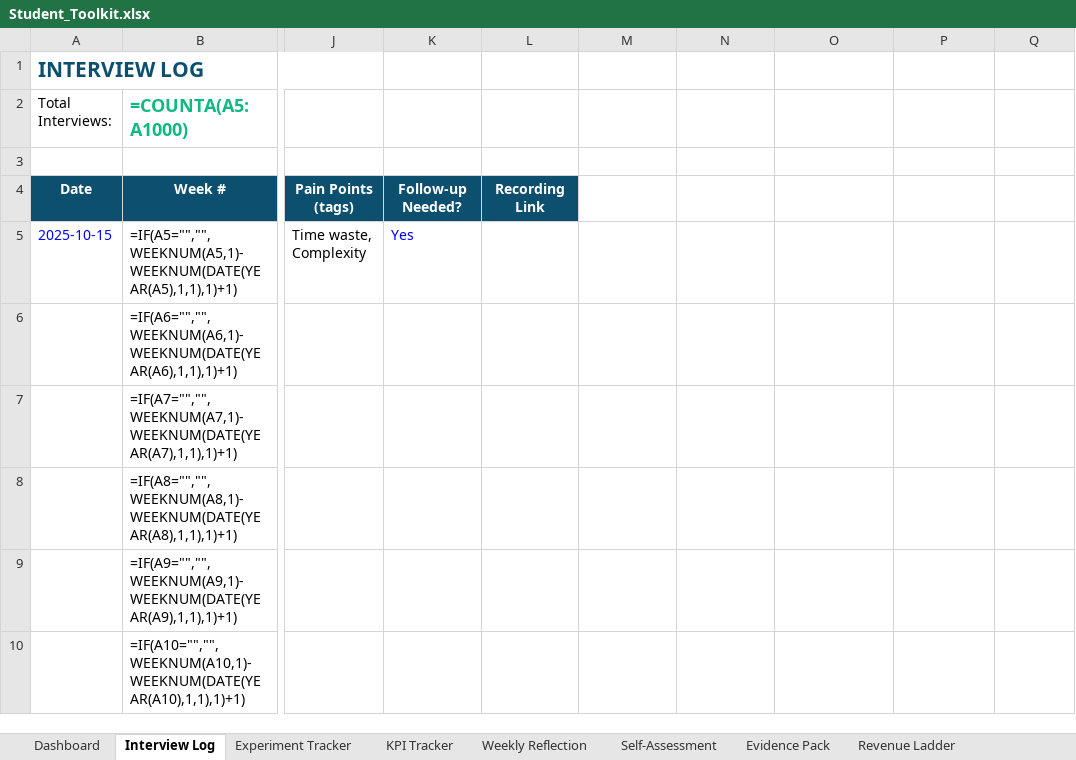
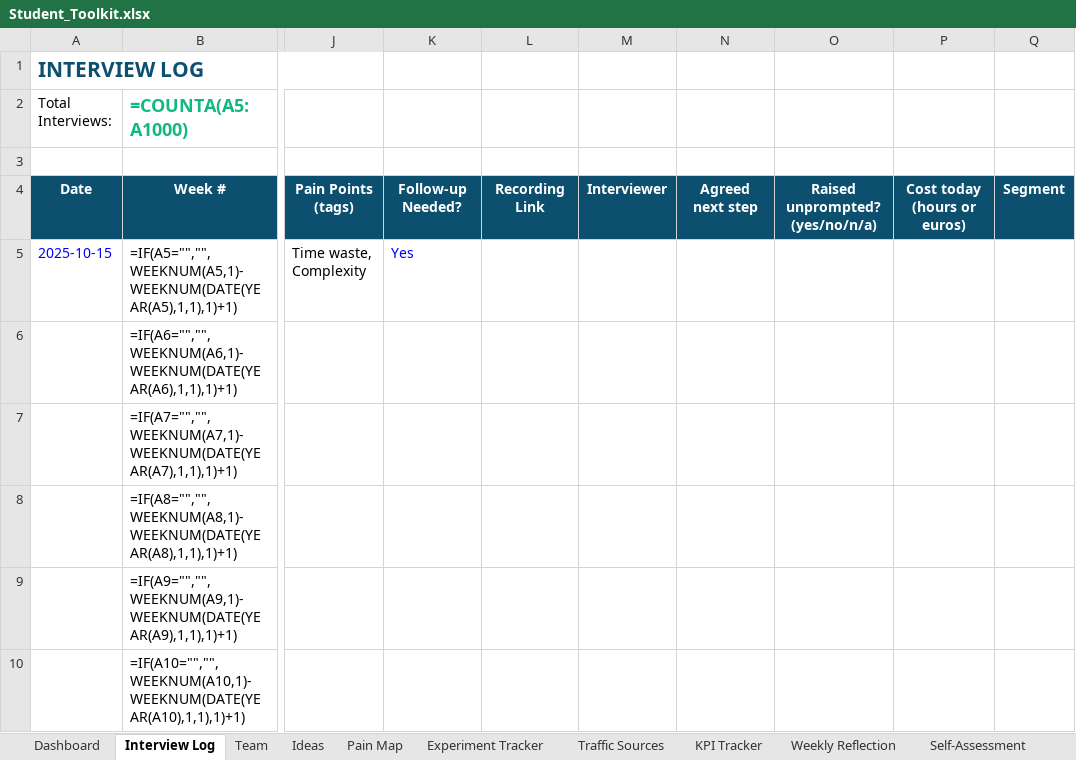
Before and after one commit to BaNburger/AmbitiousEntrepreneurship, an Excel workbook: resources/Student_Toolkit.xlsx, sheet Interview Log, drawn as a sheet; only a part is shown, gaps mark what is left out; values as stored, in another font and other column widths than the file's, no borders; formulas without a stored value are shown as written; the diff names each change by its address in the sheet, - before the commit and + after, or states it on an @@ line.

```diff
--- a/resources/Student_Toolkit.xlsx (sheet Interview Log)
+++ b/resources/Student_Toolkit.xlsx (sheet Interview Log)
+sheet tab: Team
+sheet tab: Ideas
+sheet tab: Pain Map
+sheet tab: Traffic Sources
-M4: (empty)
+M4: Interviewer
-M4:Q4 fill: none
+M4:Q4 fill: #0D4F6E
-N4: (empty)
+N4: Agreed next step
-O4: (empty)
+O4: Raised unprompted? (yes/no/n/a)
-P4: (empty)
+P4: Cost today (hours or euros)
-Q4: (empty)
+Q4: Segment
```
Also changed, not shown: sheet Dashboard, sheet Self-Assessment, sheet KPI Tracker, sheet Weekly Reflection, sheet Experiment Tracker, resources/Co-Founder_Matchmaking_Assessment.xlsx, 11 other files.
